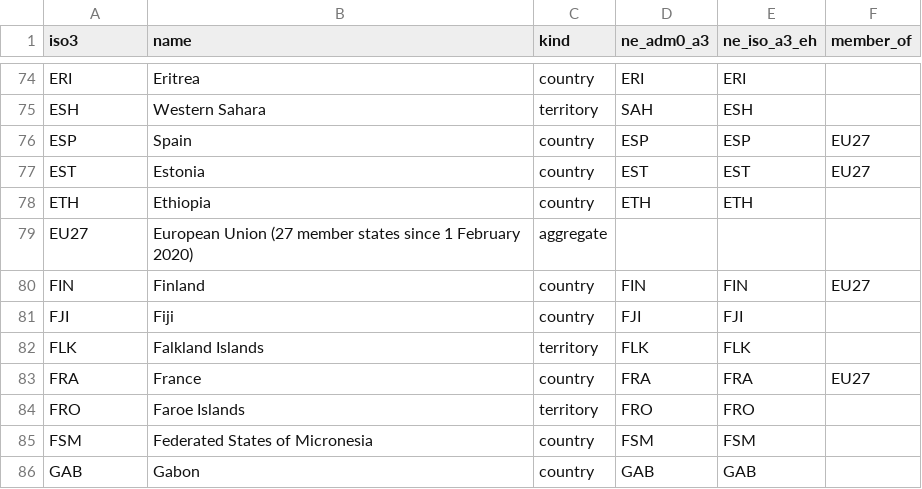
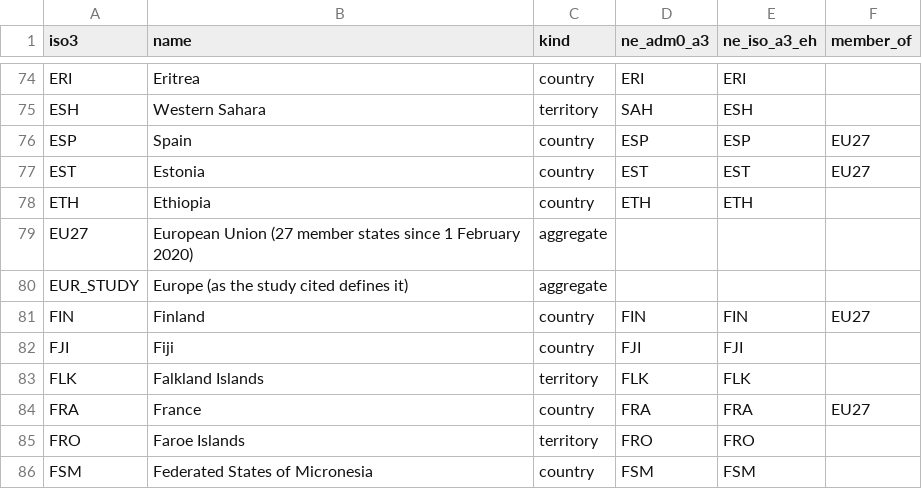
Before and after one commit to abhartia/environment-dashboard, a CSV file: pipeline/geo/entities.csv, drawn as a sheet; only a part is shown, gaps mark what is left out; the shorter side is filled out with more unchanged rows.

```diff
--- a/pipeline/geo/entities.csv
+++ b/pipeline/geo/entities.csv
@@ -79,2 +79,3 @@ ETH,Ethiopia,country,ETH,ETH,
 EU27,European Union (27 member states since 1 February 2020),aggregate,,,
+EUR_STUDY,Europe (as the study cited defines it),aggregate,,,
 FIN,Finland,country,FIN,FIN,EU27
```
Also changed, not shown: 42 other files.
